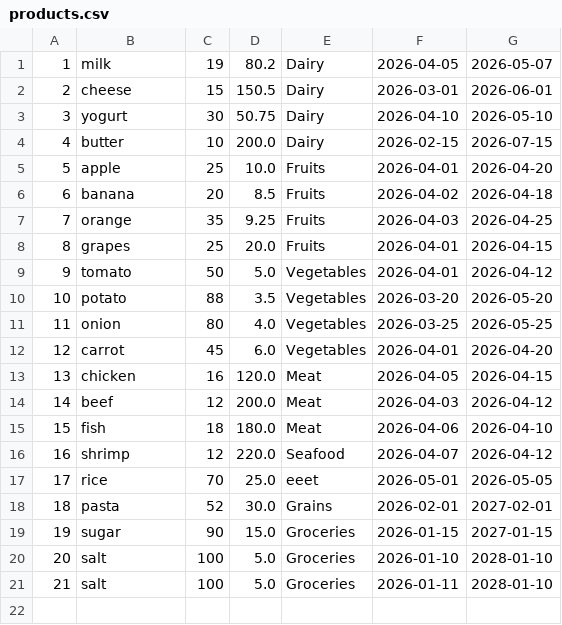
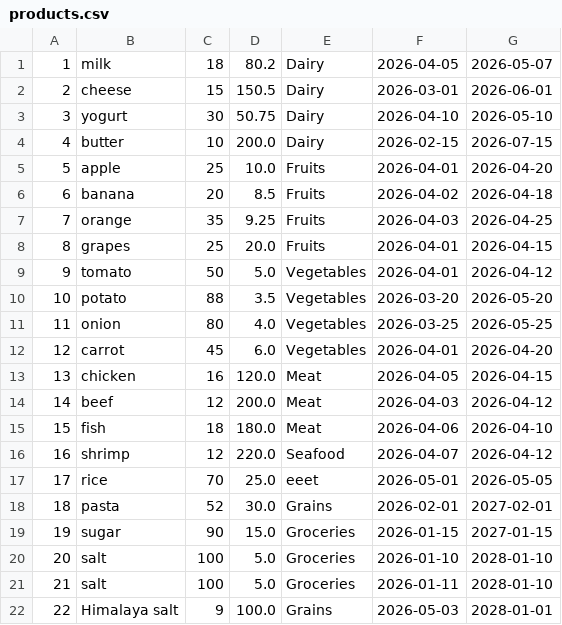
Before and after one commit to Abdelrhman-Roma/inventory-management-system, a CSV file: products.csv, drawn as a sheet.

```diff
--- a/products.csv
+++ b/products.csv
@@ -1,2 +1,2 @@
-1,milk,19,80.2,Dairy,2026-04-05,2026-05-07
+1,milk,18,80.2,Dairy,2026-04-05,2026-05-07
 2,cheese,15,150.5,Dairy,2026-03-01,2026-06-01
@@ -21 +21,2 @@
 21,salt,100,5.0,Groceries,2026-01-11,2028-01-10
+22,Himalaya salt,9,100.0,Grains,2026-05-03,2028-01-01
```
Also changed, not shown: orders.csv, 10 other files.
